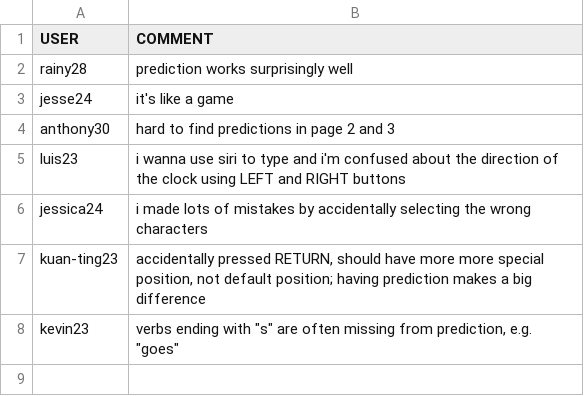
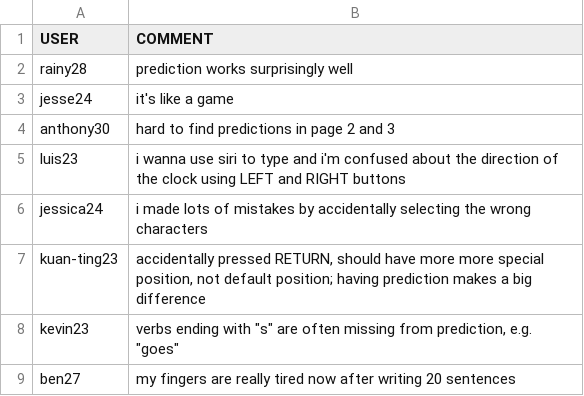
Before and after one commit to rednoah/keydial, a TSV file: study/comments.tsv, drawn as a sheet.

```diff
--- a/study/comments.tsv
+++ b/study/comments.tsv
@@ -8 +8,2 @@ kuan-ting23	accidentally pressed RETURN, should have more more special position,
 kevin23	verbs ending with "s" are often missing from prediction, e.g. "goes"
+ben27	my fingers are really tired now after writing 20 sentences
```
Also changed, not shown: study/stats.tsv.
